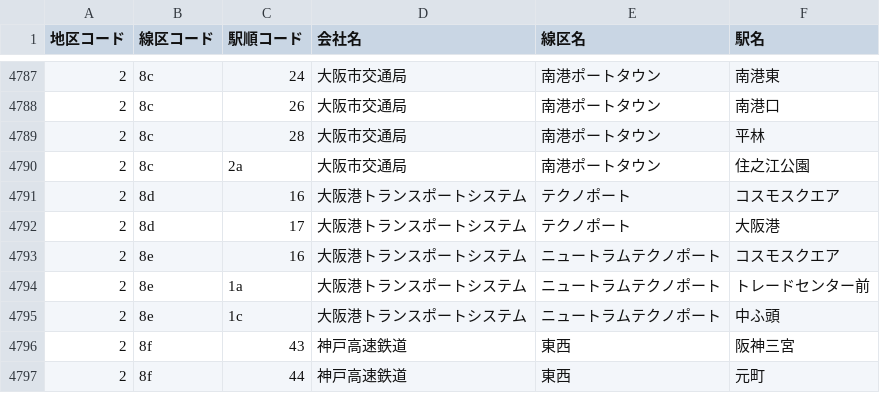
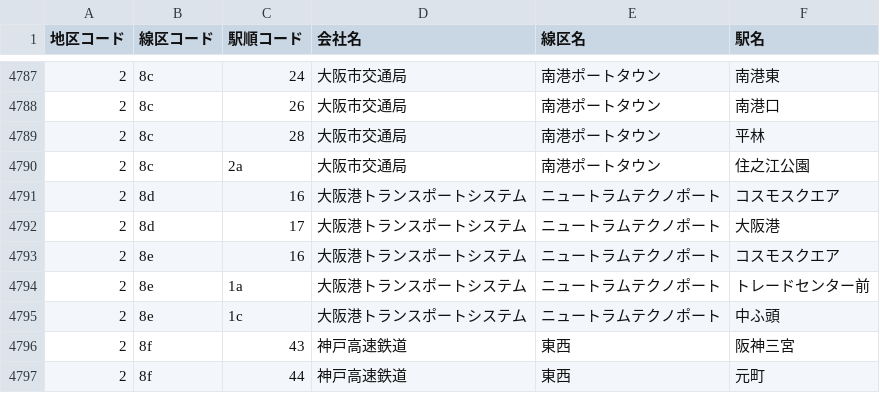
Before and after one commit to furugori/ekicode, a CSV file: ekicode.csv, drawn as a sheet; only a part is shown, gaps mark what is left out.

```diff
--- a/ekicode.csv
+++ b/ekicode.csv
@@ -4790,4 +4790,4 @@
 2,8c,2a,大阪市交通局,南港ポートタウン,住之江公園
-2,8d,16,大阪港トランスポートシステム,テクノポート,コスモスクエア
-2,8d,17,大阪港トランスポートシステム,テクノポート,大阪港
+2,8d,16,大阪港トランスポートシステム,ニュートラムテクノポート,コスモスクエア
+2,8d,17,大阪港トランスポートシステム,ニュートラムテクノポート,大阪港
 2,8e,16,大阪港トランスポートシステム,ニュートラムテクノポート,コスモスクエア
```
Also changed, not shown: 2 other files.
